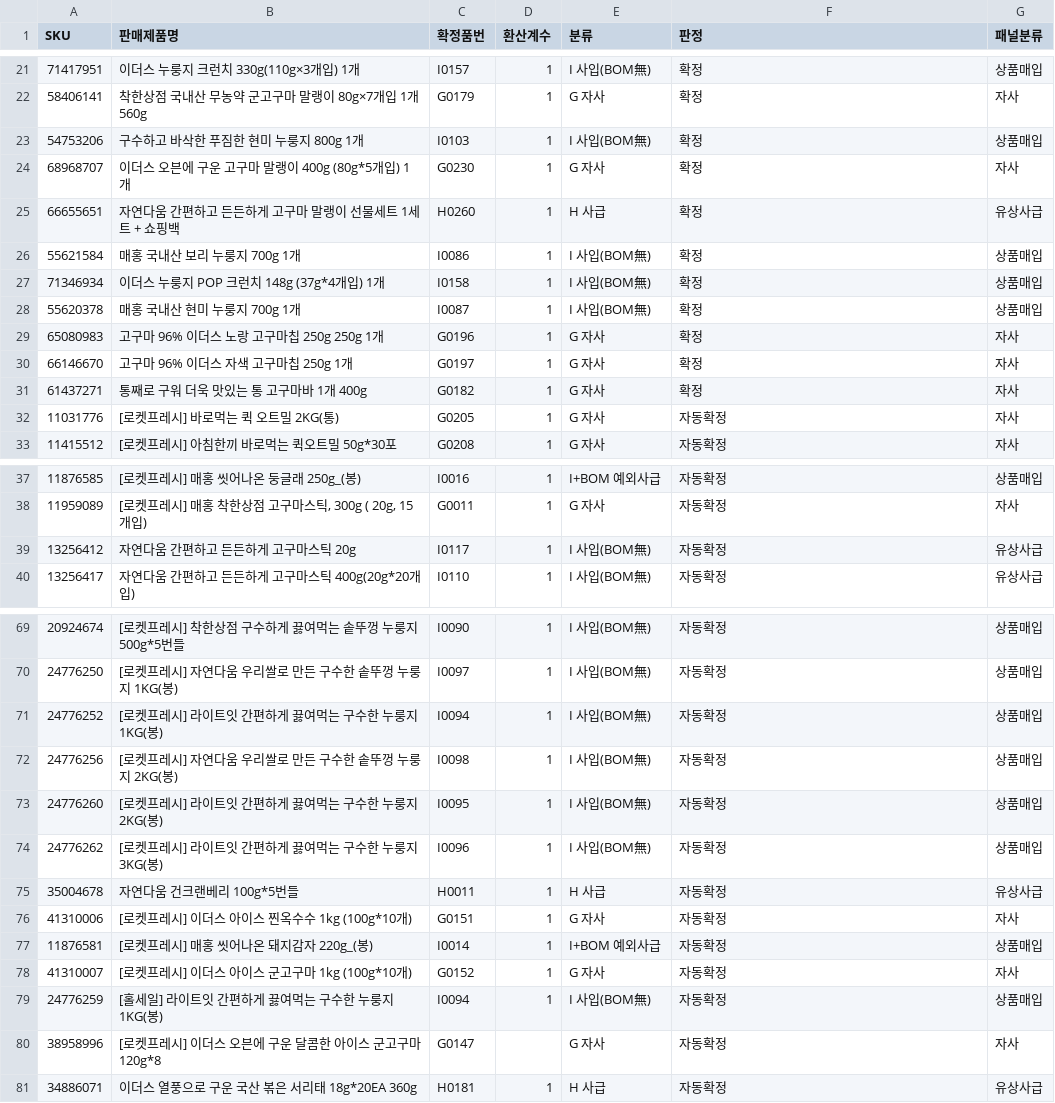
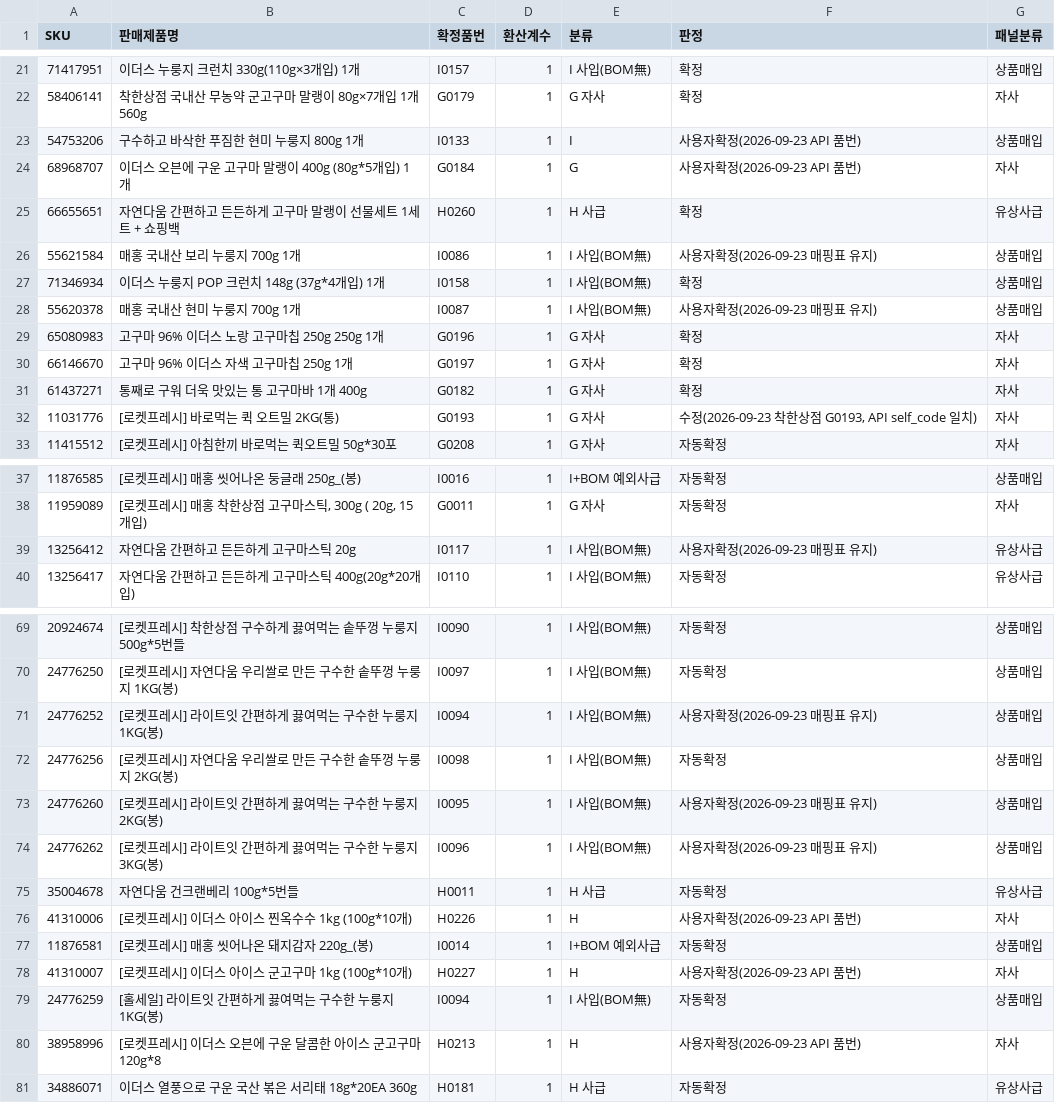
Before and after one commit to kjgkjg1216-design/deploy-maehong-JG, a CSV file: SKU매핑_확정.csv, drawn as a sheet; only a part is shown, gaps mark what is left out; the diff covers the shown part only.

```diff
--- a/SKU매핑_확정.csv
+++ b/SKU매핑_확정.csv
@@ -22,8 +22,8 @@
 58406141,착한상점 국내산 무농약 군고구마 말랭이 80g×7개입 1개 560g,G0179,1,G 자사,확정,자사
-54753206,구수하고 바삭한 푸짐한 현미 누룽지 800g 1개,I0103,1,I 사입(BOM無),확정,상품매입
-68968707,이더스 오븐에 구운 고구마 말랭이 400g (80g*5개입) 1개,G0230,1,G 자사,확정,자사
+54753206,구수하고 바삭한 푸짐한 현미 누룽지 800g 1개,I0133,1,I,사용자확정(2026-09-23 API 품번),상품매입
+68968707,이더스 오븐에 구운 고구마 말랭이 400g (80g*5개입) 1개,G0184,1,G,사용자확정(2026-09-23 API 품번),자사
 66655651,자연다움 간편하고 든든하게 고구마 말랭이 선물세트 1세트 + 쇼핑백,H0260,1,H 사급,확정,유상사급
-55621584,매홍 국내산 보리 누룽지 700g 1개,I0086,1,I 사입(BOM無),확정,상품매입
+55621584,매홍 국내산 보리 누룽지 700g 1개,I0086,1,I 사입(BOM無),사용자확정(2026-09-23 매핑표 유지),상품매입
 71346934,이더스 누룽지 POP 크런치 148g (37g*4개입) 1개,I0158,1,I 사입(BOM無),확정,상품매입
-55620378,매홍 국내산 현미 누룽지  700g  1개,I0087,1,I 사입(BOM無),확정,상품매입
+55620378,매홍 국내산 현미 누룽지  700g  1개,I0087,1,I 사입(BOM無),사용자확정(2026-09-23 매핑표 유지),상품매입
 65080983,고구마 96% 이더스 노랑 고구마칩 250g 250g  1개,G0196,1,G 자사,확정,자사
@@ -31,3 +31,3 @@
 61437271,통째로 구워 더욱 맛있는 통 고구마바 1개 400g,G0182,1,G 자사,확정,자사
-11031776,[로켓프레시] 바로먹는 퀵 오트밀 2KG(통),G0205,1,G 자사,자동확정,자사
+11031776,[로켓프레시] 바로먹는 퀵 오트밀 2KG(통),G0193,1,G 자사,"수정(2026-09-23 착한상점 G0193, API self_code 일치)",자사
 11415512,[로켓프레시] 아침한끼 바로먹는 퀵오트밀 50g*30포,G0208,1,G 자사,자동확정,자사
@@ -38,3 +38,3 @@
 11959089,"[로켓프레시] 매홍 착한상점 고구마스틱, 300g ( 20g, 15개입)",G0011,1,G 자사,자동확정,자사
-13256412,자연다움 간편하고 든든하게 고구마스틱 20g,I0117,1,I 사입(BOM無),자동확정,유상사급
+13256412,자연다움 간편하고 든든하게 고구마스틱 20g,I0117,1,I 사입(BOM無),사용자확정(2026-09-23 매핑표 유지),유상사급
 13256417,자연다움 간편하고 든든하게 고구마스틱 400g(20g*20개입),I0110,1,I 사입(BOM無),자동확정,유상사급
@@ -70,12 +70,12 @@
 24776250,[로켓프레시] 자연다움 우리쌀로 만든 구수한 솥뚜껑 누룽지 1KG(봉),I0097,1,I 사입(BOM無),자동확정,상품매입
-24776252,[로켓프레시] 라이트잇 간편하게 끓여먹는 구수한 누룽지 1KG(봉),I0094,1,I 사입(BOM無),자동확정,상품매입
+24776252,[로켓프레시] 라이트잇 간편하게 끓여먹는 구수한 누룽지 1KG(봉),I0094,1,I 사입(BOM無),사용자확정(2026-09-23 매핑표 유지),상품매입
 24776256,[로켓프레시] 자연다움 우리쌀로 만든 구수한 솥뚜껑 누룽지 2KG(봉),I0098,1,I 사입(BOM無),자동확정,상품매입
-24776260,[로켓프레시] 라이트잇 간편하게 끓여먹는 구수한 누룽지 2KG(봉),I0095,1,I 사입(BOM無),자동확정,상품매입
-24776262,[로켓프레시] 라이트잇 간편하게 끓여먹는 구수한 누룽지 3KG(봉),I0096,1,I 사입(BOM無),자동확정,상품매입
+24776260,[로켓프레시] 라이트잇 간편하게 끓여먹는 구수한 누룽지 2KG(봉),I0095,1,I 사입(BOM無),사용자확정(2026-09-23 매핑표 유지),상품매입
+24776262,[로켓프레시] 라이트잇 간편하게 끓여먹는 구수한 누룽지 3KG(봉),I0096,1,I 사입(BOM無),사용자확정(2026-09-23 매핑표 유지),상품매입
 35004678,자연다움 건크랜베리 100g*5번들,H0011,1,H 사급,자동확정,유상사급
-41310006,[로켓프레시] 이더스 아이스 찐옥수수 1kg (100g*10개),G0151,1,G 자사,자동확정,자사
+41310006,[로켓프레시] 이더스 아이스 찐옥수수 1kg (100g*10개),H0226,1,H,사용자확정(2026-09-23 API 품번),자사
 11876581,[로켓프레시] 매홍 씻어나온 돼지감자 220g_(봉),I0014,1,I+BOM 예외사급,자동확정,상품매입
-41310007,[로켓프레시] 이더스 아이스 군고구마 1kg (100g*10개),G0152,1,G 자사,자동확정,자사
+41310007,[로켓프레시] 이더스 아이스 군고구마 1kg (100g*10개),H0227,1,H,사용자확정(2026-09-23 API 품번),자사
 24776259,[홀세일] 라이트잇 간편하게 끓여먹는 구수한 누룽지 1KG(봉),I0094,1,I 사입(BOM無),자동확정,상품매입
-38958996,[로켓프레시] 이더스 오븐에 구운 달콤한 아이스 군고구마 120g*8,G0147,,G 자사,자동확정,자사
+38958996,[로켓프레시] 이더스 오븐에 구운 달콤한 아이스 군고구마 120g*8,H0213,1,H,사용자확정(2026-09-23 API 품번),자사
 34886071,이더스 열풍으로 구운 국산 볶은 서리태 18g*20EA 360g,H0181,1,H 사급,자동확정,유상사급
```
Also changed, not shown: 1 added row and 12 edited cells elsewhere in this file, 5 other files.
